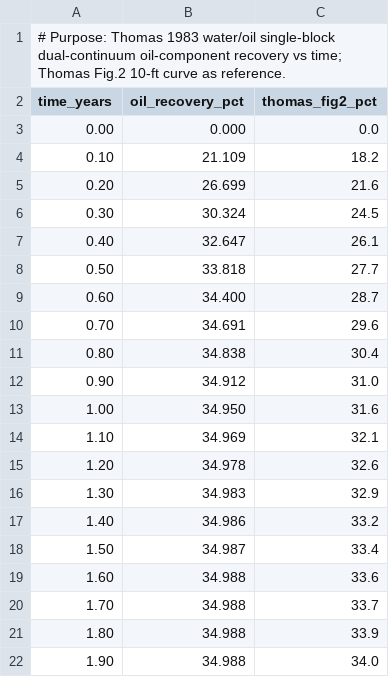
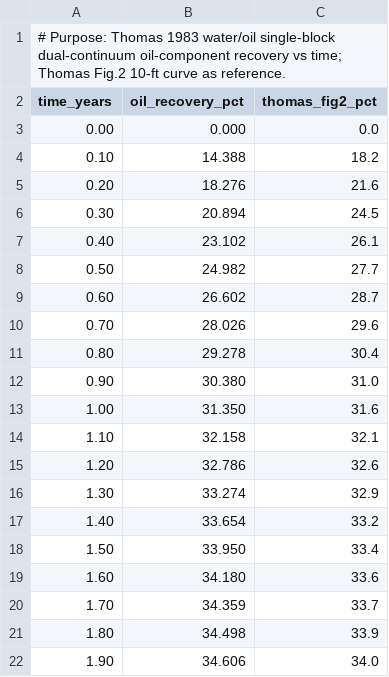
Before and after one commit to liushilongpku/GEOSSSSS, a CSV file: inputFiles/AsmokeTestForModifiedByL/dpdk/dualContinuumProcessValidation/5_Thomas_water_oil/single_block/analysis/recovery_results.csv, drawn as a sheet.

Commit message:
fix: reproduce Thomas water/oil single-block via fracture krw(Pc=0) and sigma=25/L^2
Align the water/oil single-block dual-continuum case (5_Thomas_water_oil/single_block)
with Thomas 1983:

- Add a dedicated fracture relative-permeability model with water kr = krw(Pc=0)=0.03
  (Eq. 23) instead of reusing the Table 3 rock relperm (which extrapolates krw~0.48 at
  Sw~1 and drove early-time over-imbibition). 0.5-yr recovery drops from 33.8% to 25.0%.
- Fix the inter-continuum shape factor to Thomas' sigma = 25/L^2 (25 for 1-ft, 0.25 for
  10-ft) instead of the Kazemi 4(1/Lx^2+1/Ly^2+1/Lz^2)=12/L^2; the factor 4 becomes 25/3
  in DualContinuumCrossFlow.cpp, restoring the imbibition rate after krw is reduced.
- Update report, recovery CSV and figures (final 34.61% vs Thomas 34.2%).

```diff
--- a/inputFiles/AsmokeTestForModifiedByL/dpdk/dualContinuumProcessValidation/5_Thomas_water_oil/single_block/analysis/recovery_results.csv
+++ b/inputFiles/AsmokeTestForModifiedByL/dpdk/dualContinuumProcessValidation/5_Thomas_water_oil/single_block/analysis/recovery_results.csv
@@ -3,20 +3,20 @@ time_years,oil_recovery_pct,thomas_fig2_pct
 0.00,0.000,0.0
-0.10,21.109,18.2
-0.20,26.699,21.6
-0.30,30.324,24.5
-0.40,32.647,26.1
-0.50,33.818,27.7
-0.60,34.400,28.7
-0.70,34.691,29.6
-0.80,34.838,30.4
-0.90,34.912,31.0
-1.00,34.950,31.6
-1.10,34.969,32.1
-1.20,34.978,32.6
-1.30,34.983,32.9
-1.40,34.986,33.2
-1.50,34.987,33.4
-1.60,34.988,33.6
-1.70,34.988,33.7
-1.80,34.988,33.9
-1.90,34.988,34.0
+0.10,14.388,18.2
+0.20,18.276,21.6
+0.30,20.894,24.5
+0.40,23.102,26.1
+0.50,24.982,27.7
+0.60,26.602,28.7
+0.70,28.026,29.6
+0.80,29.278,30.4
+0.90,30.380,31.0
+1.00,31.350,31.6
+1.10,32.158,32.1
+1.20,32.786,32.6
+1.30,33.274,32.9
+1.40,33.654,33.2
+1.50,33.950,33.4
+1.60,34.180,33.6
+1.70,34.359,33.7
+1.80,34.498,33.9
+1.90,34.606,34.0
```
Also changed, not shown: 9 other files.
